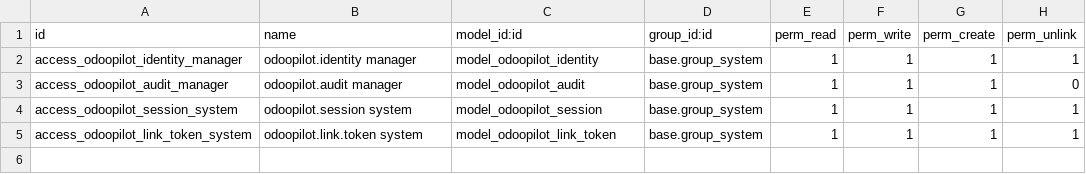
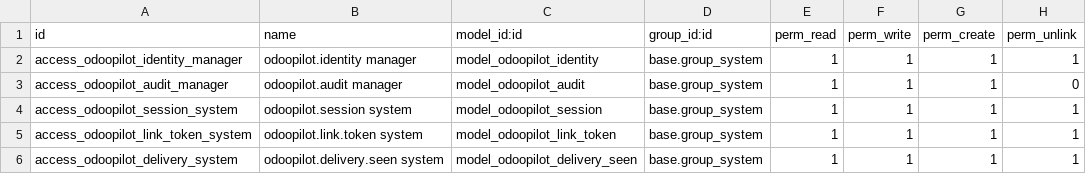
Before and after one commit to arunrajiah/odoopilot, a CSV file: odoopilot/security/ir.model.access.csv, drawn as a sheet; the diff names each change by its address in the sheet, - before the commit and + after, or states it on an @@ line.

```diff
--- a/odoopilot/security/ir.model.access.csv
+++ b/odoopilot/security/ir.model.access.csv
+row 6: access_odoopilot_delivery_system | odoopilot.delivery.seen system | model_odoopilot_delivery_seen | base.group_system | 1 | 1 | 1 | 1
```
Also changed, not shown: 12 other files.
